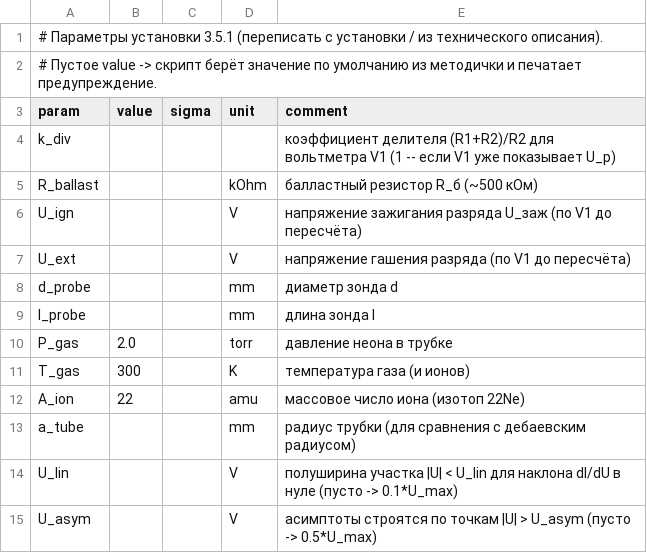
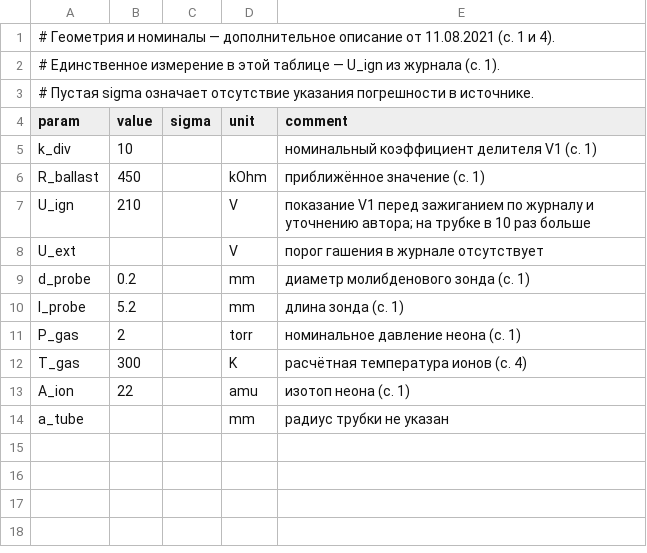
Before and after one commit to duxihw/labs_lpr, a CSV file: 3.5.1/data/raw/setup_params.csv, drawn as a sheet.

```diff
--- a/3.5.1/data/raw/setup_params.csv
+++ b/3.5.1/data/raw/setup_params.csv
@@ -1,15 +1,14 @@
-# Параметры установки 3.5.1 (переписать с установки / из технического описания).
-# Пустое value -> скрипт берёт значение по умолчанию из методички и печатает предупреждение.
+# Геометрия и номиналы — дополнительное описание от 11.08.2021 (с. 1 и 4).
+# Единственное измерение в этой таблице — U_ign из журнала (с. 1).
+# Пустая sigma означает отсутствие указания погрешности в источнике.
 param,value,sigma,unit,comment
-k_div,,,,коэффициент делителя (R1+R2)/R2 для вольтметра V1 (1 -- если V1 уже показывает U_р)
-R_ballast,,,kOhm,балластный резистор R_б (~500 кОм)
-U_ign,,,V,напряжение зажигания разряда U_заж (по V1 до пересчёта)
-U_ext,,,V,напряжение гашения разряда (по V1 до пересчёта)
-d_probe,,,mm,диаметр зонда d
-l_probe,,,mm,длина зонда l
-P_gas,2.0,,torr,давление неона в трубке
-T_gas,300,,K,температура газа (и ионов)
-A_ion,22,,amu,массовое число иона (изотоп 22Ne)
-a_tube,,,mm,радиус трубки (для сравнения с дебаевским радиусом)
-U_lin,,,V,полуширина участка |U| < U_lin для наклона dI/dU в нуле (пусто -> 0.1*U_max)
-U_asym,,,V,асимптоты строятся по точкам |U| > U_asym (пусто -> 0.5*U_max)
+k_div,10,,,номинальный коэффициент делителя V1 (с. 1)
+R_ballast,450,,kOhm,приближённое значение (с. 1)
+U_ign,210,,V,показание V1 перед зажиганием по журналу и уточнению автора; на трубке в 10 раз больше
+U_ext,,,V,порог гашения в журнале отсутствует
+d_probe,0.2,,mm,диаметр молибденового зонда (с. 1)
+l_probe,5.2,,mm,длина зонда (с. 1)
+P_gas,2,,torr,номинальное давление неона (с. 1)
+T_gas,300,,K,расчётная температура ионов (с. 4)
+A_ion,22,,amu,изотоп неона (с. 1)
+a_tube,,,mm,радиус трубки не указан
```
Also changed, not shown: 3.5.1/data/raw/discharge_iv.csv, 3.5.1/data/raw/probe_iv.csv, 10 other files.
